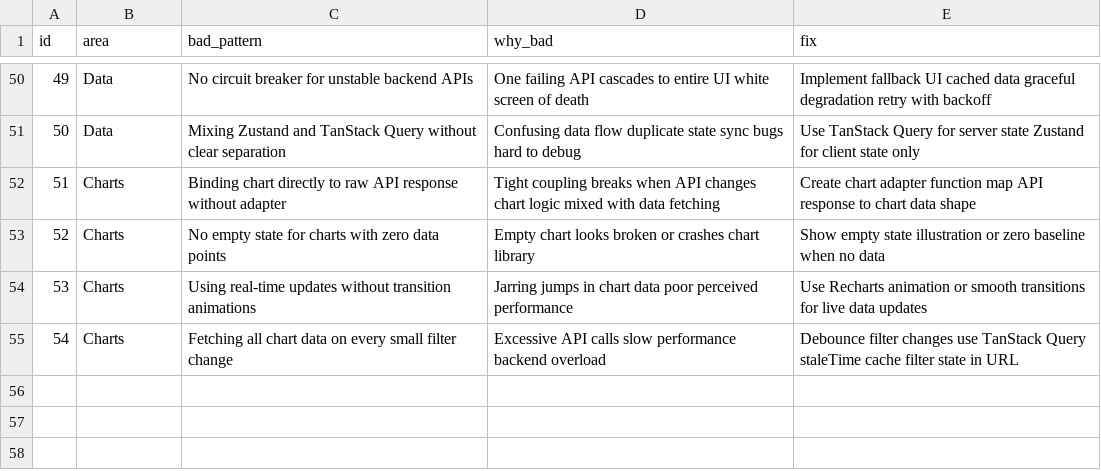
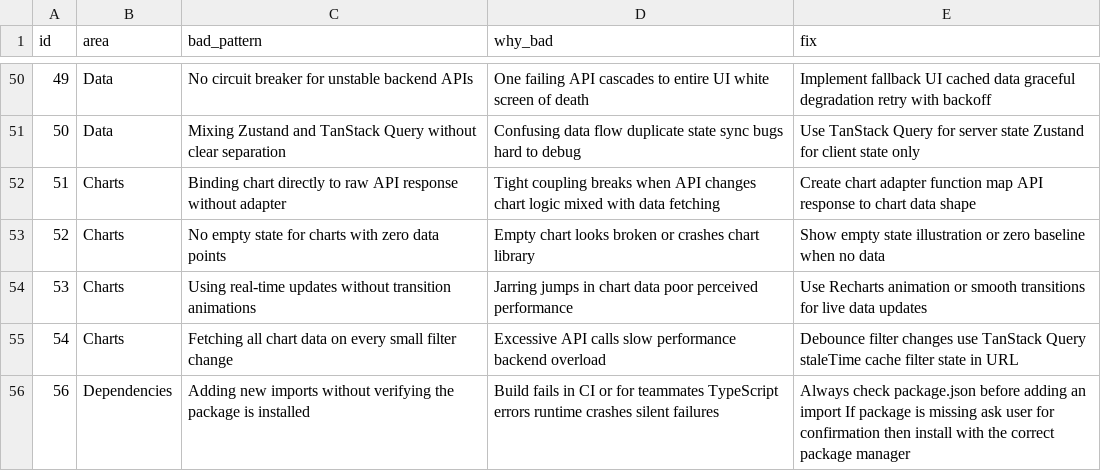
Before and after one commit to vaqif14/enterprise-ui-architect, a CSV file: cli/assets/data/anti-patterns.csv, drawn as a sheet; only a part is shown, gaps mark what is left out.

Commit message:
feat: add verify-imports command + package import discipline
- New CLI command: enterprise-ui verify-imports [--src <dir>]
  Scans TypeScript/JSX files, detects missing npm packages,
  auto-detects package manager (npm/yarn/pnpm),
  respects tsconfig path aliases, excludes node: builtins
- SKILL.md: new 'Package Import Discipline' section
- anti-patterns.csv: #56 'Adding imports without verifying package install'
- pre-delivery-checklist.csv: 3 dependency check items
- Version bump: 1.0.0 → 1.1.0

```diff
--- a/cli/assets/data/anti-patterns.csv
+++ b/cli/assets/data/anti-patterns.csv
@@ -55 +55,2 @@ id,area,bad_pattern,why_bad,fix
 54,Charts,Fetching all chart data on every small filter change,Excessive API calls slow performance backend overload,Debounce filter changes use TanStack Query staleTime cache filter state in URL
+56,Dependencies,Adding new imports without verifying the package is installed,Build fails in CI or for teammates TypeScript errors runtime crashes silent failures,Always check package.json before adding an import If package is missing ask user for confirmation then install with the correct package manager
```
Also changed, not shown: cli/assets/data/pre-delivery-checklist.csv, src/enterprise-ui-architect/data/anti-patterns.csv, 8 other files.
